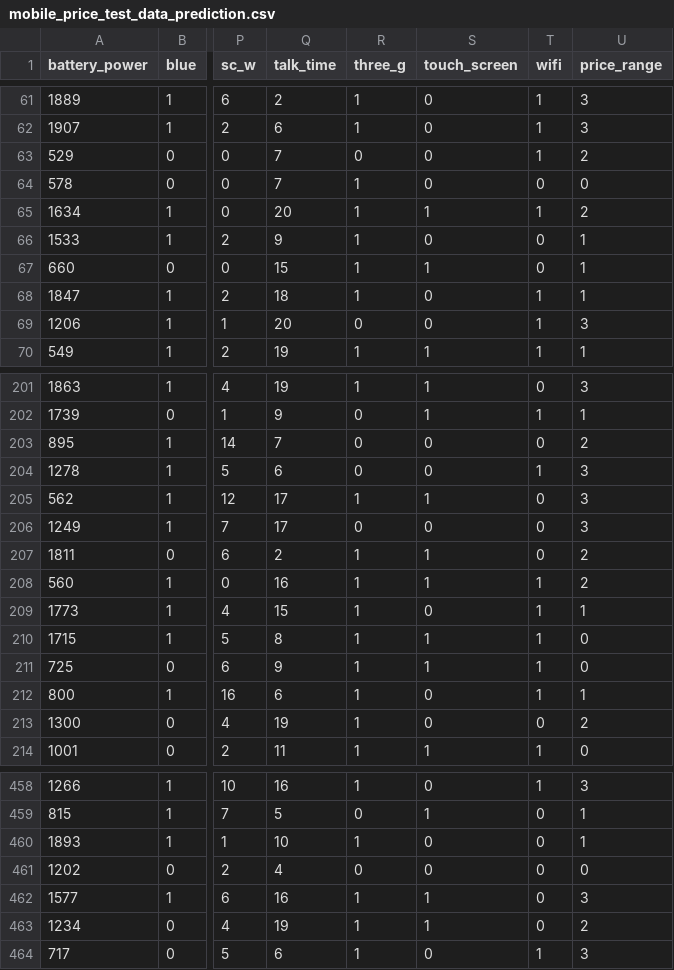
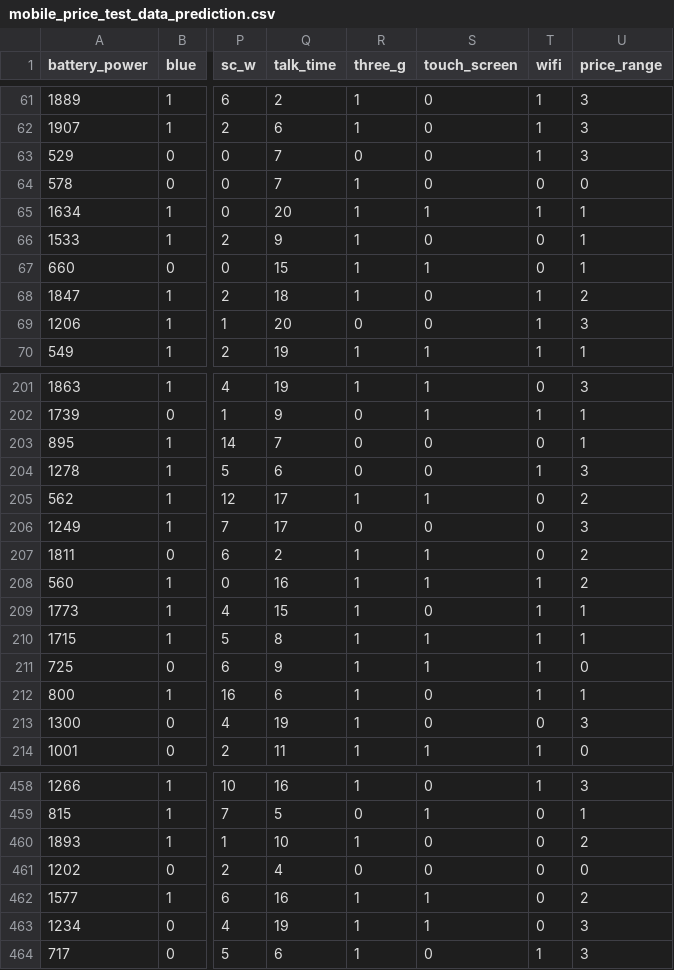
Before and after one commit to jaymes15/mobile-price-model-classification, a CSV file: data/mobile_price_test_data_prediction.csv, drawn as a sheet; only a part is shown, gaps mark what is left out; the diff covers the shown part only; the diff names each change by its address in the sheet, - before the commit and + after, or states it on an @@ line.

```diff
--- a/data/mobile_price_test_data_prediction.csv
+++ b/data/mobile_price_test_data_prediction.csv
-U63 (price_range): 2
+U63 (price_range): 3
-U65 (price_range): 2
+U65 (price_range): 1
-U68 (price_range): 1
+U68 (price_range): 2
-U203 (price_range): 2
+U203 (price_range): 1
-U205 (price_range): 3
+U205 (price_range): 2
-U210 (price_range): 0
+U210 (price_range): 1
-U213 (price_range): 2
+U213 (price_range): 3
-U460 (price_range): 1
+U460 (price_range): 2
-U462 (price_range): 3
+U462 (price_range): 2
-U463 (price_range): 2
+U463 (price_range): 3
```
Also changed, not shown: 52 edited cells elsewhere in this file, 5 other files.
